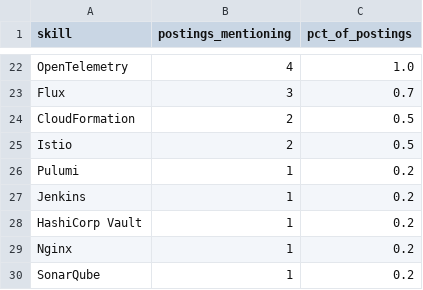
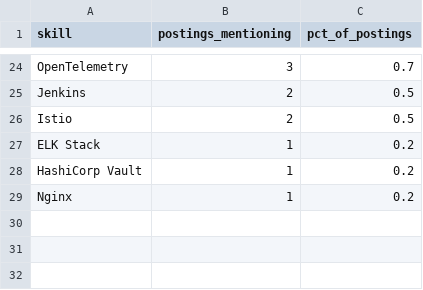
Before and after one commit to Rohith918/Devops-Skills-WordCloud, a CSV file: skills_cloud.csv, drawn as a sheet; only a part is shown, gaps mark what is left out; removed rows and columns are numbered as before the commit, all else as after; the diff covers the shown part only; the diff names each change by its address in the sheet, - before the commit and + after, or states it on an @@ line.

```diff
--- a/skills_cloud.csv
+++ b/skills_cloud.csv
-B24 (postings_mentioning): 4
+B24 (postings_mentioning): 3
-C24 (pct_of_postings): 1.0
+C24 (pct_of_postings): 0.7
-row 23: Flux | 3 | 0.7
-A25 (skill): CloudFormation
+A25 (skill): Jenkins
-row 26: Pulumi | 1 | 0.2
-A27 (skill): Jenkins
+A27 (skill): ELK Stack
-row 30: SonarQube | 1 | 0.2
```
Also changed, not shown: 10 added rows, 8 removed rows and 14 edited cells elsewhere in this file, 2 other files.
